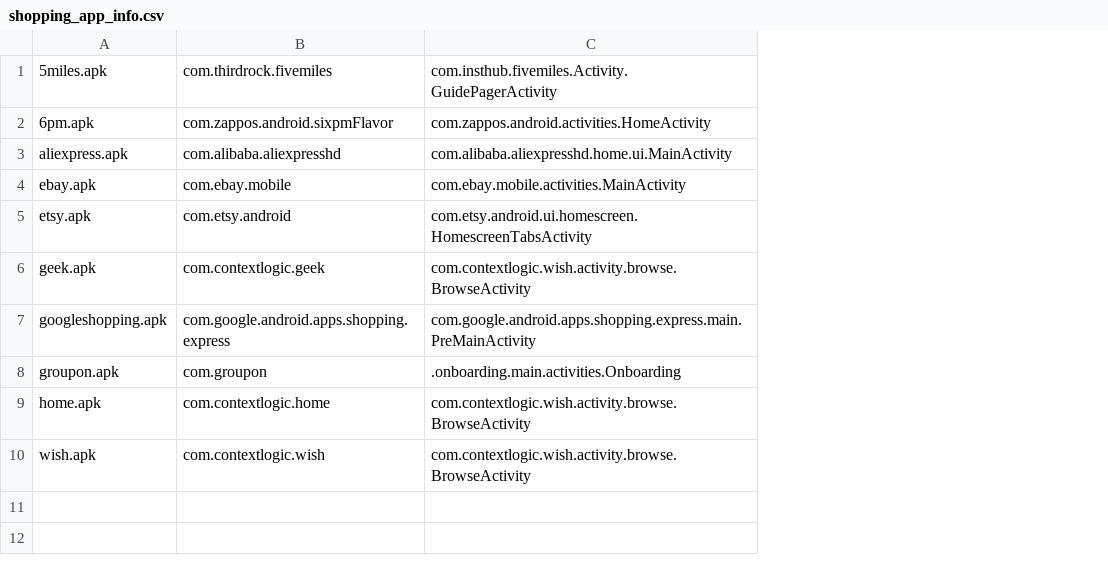
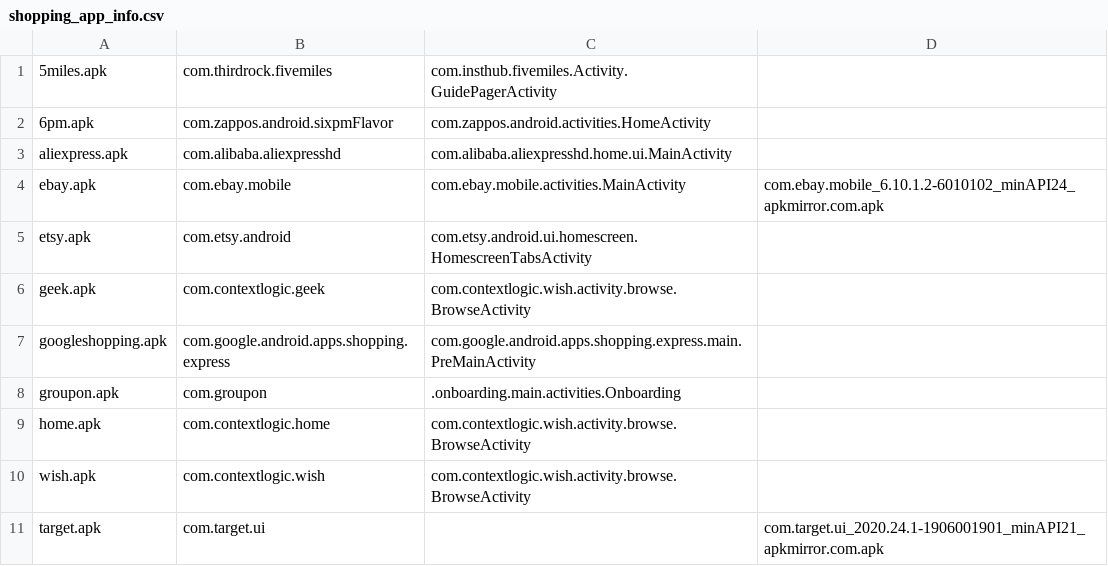
Before and after one commit to felicitia/UsageTesting, a CSV file: shopping_app_info.csv, drawn as a sheet; the diff names each change by its address in the sheet, - before the commit and + after, or states it on an @@ line.

```diff
--- a/shopping_app_info.csv
+++ b/shopping_app_info.csv
+column D, row 4: com.ebay.mobile_6.10.1.2-6010102_minAPI24_apkmirror.com.apk
+row 11: target.apk | com.target.ui |  | com.target.ui_2020.24.1-1906001901_minAPI21_apkmirror.com.apk
```
Also changed, not shown: 3 other files.
